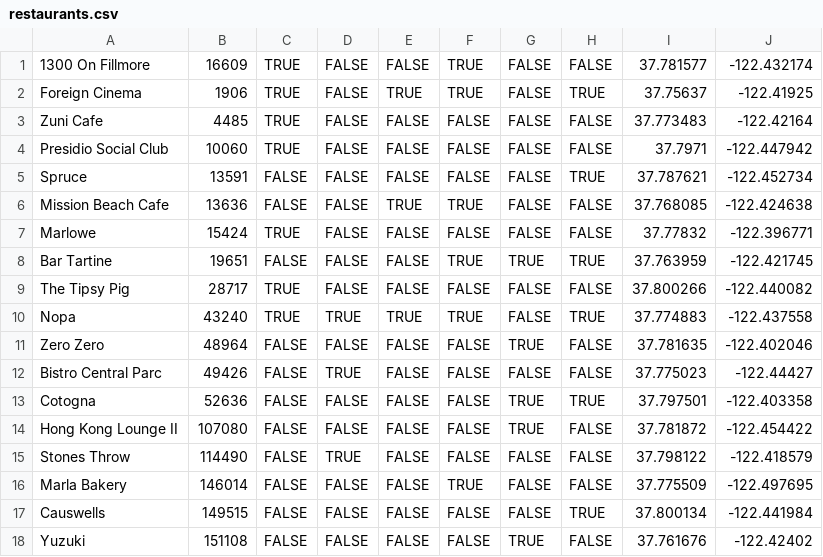
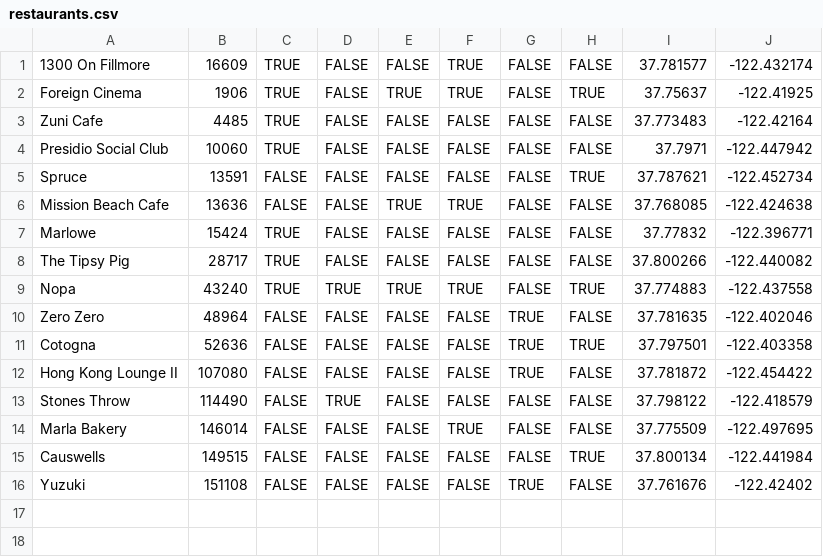
Before and after one commit to tinapastelero/hackerbrunch, a CSV file: seed/restaurants.csv, drawn as a sheet; the diff names each change by its address in the sheet, - before the commit and + after, or states it on an @@ line.

Commit message:
updated list of restaurants

```diff
--- a/seed/restaurants.csv
+++ b/seed/restaurants.csv
-row 8: Bar Tartine | 19651 | FALSE | FALSE | FALSE | TRUE | TRUE | TRUE | 37.763959 | -122.421745
-row 12: Bistro Central Parc | 49426 | FALSE | TRUE | FALSE | FALSE | FALSE | FALSE | 37.775023 | -122.44427
```
Also changed, not shown: seed/opentable.csv, 3 other files.
